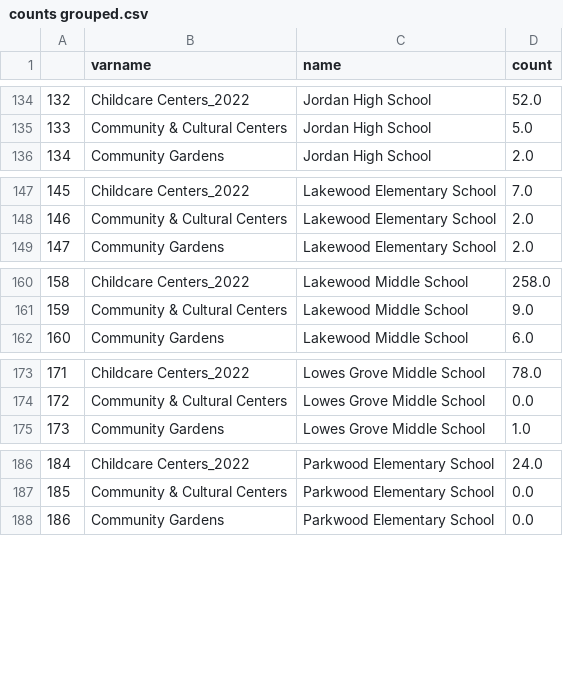
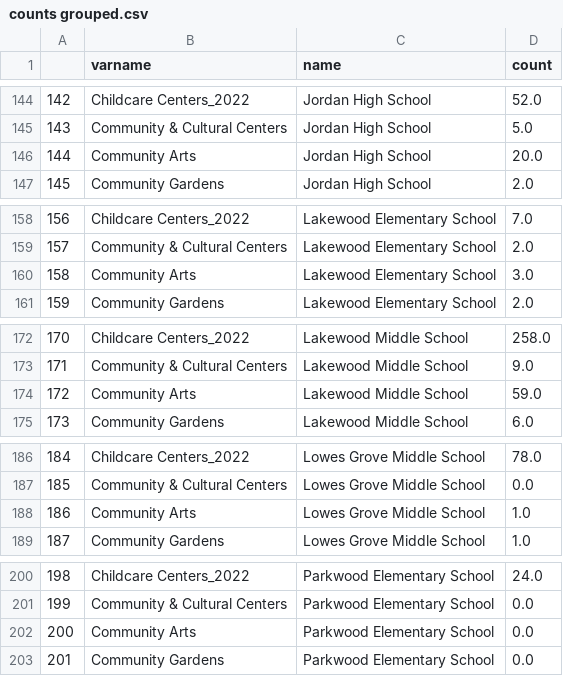
Before and after one commit to dataPlusVisualizingDurhamPublicSchools/visualizing_DPS, a CSV file: dps_dashboard/data/2021/spatial_data/counts grouped.csv, drawn as a sheet; only a part is shown, gaps mark what is left out; the diff covers the shown part only; the diff names each change by its address in the sheet, - before the commit and + after, or states it on an @@ line.

```diff
--- a/dps_dashboard/data/2021/spatial_data/counts grouped.csv
+++ b/dps_dashboard/data/2021/spatial_data/counts grouped.csv
@@ column A renumbered from row 7 down @@
+row 146: 144 | Community Arts | Jordan High School | 20.0
+row 160: 158 | Community Arts | Lakewood Elementary School | 3.0
+row 174: 172 | Community Arts | Lakewood Middle School | 59.0
+row 188: 186 | Community Arts | Lowes Grove Middle School | 1.0
+row 202: 200 | Community Arts | Parkwood Elementary School | 0.0
```
Also changed, not shown: 12 added rows elsewhere in this file, dps_dashboard/data/2021/spatial_data/renamed_Bus Stops.csv, dps_dashboard/data/2021/spatial_data/renamed_Childcare Centers_2022.csv, 13 other files.
